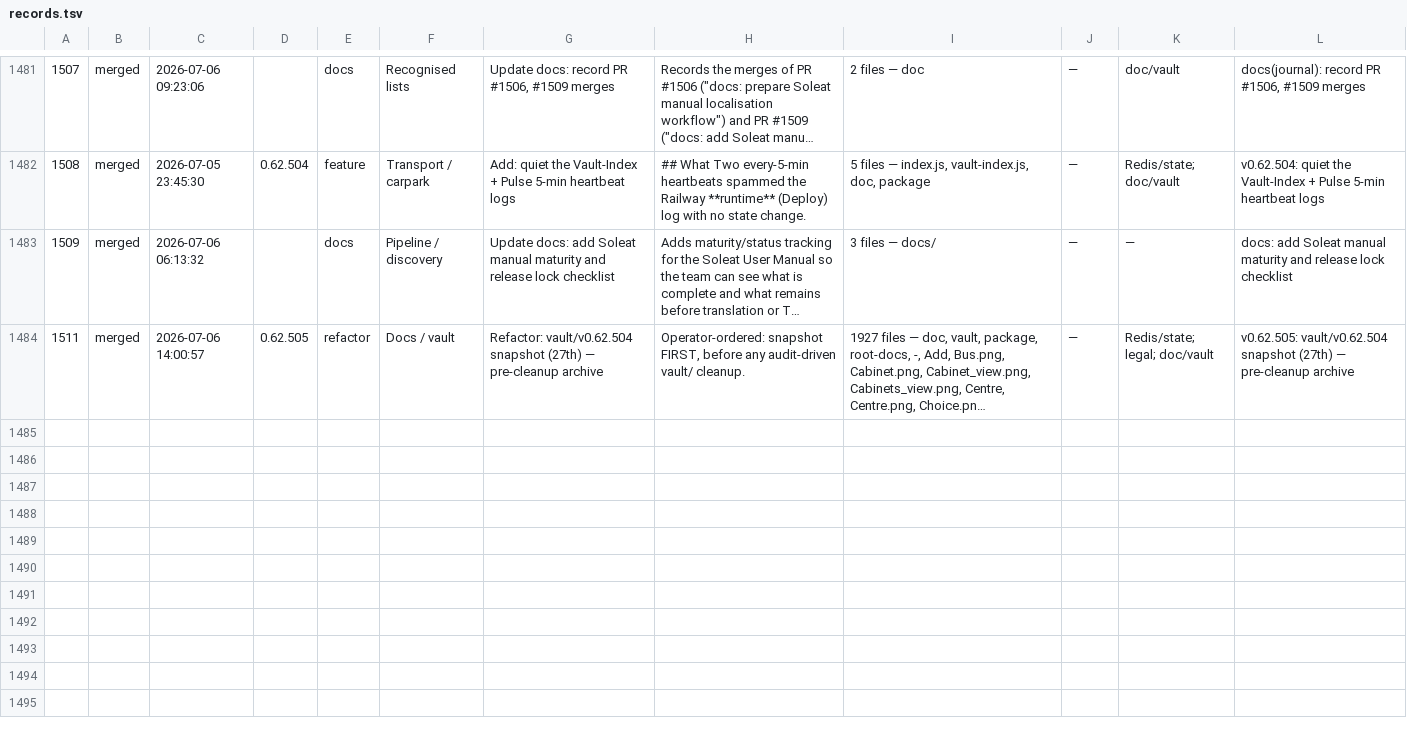
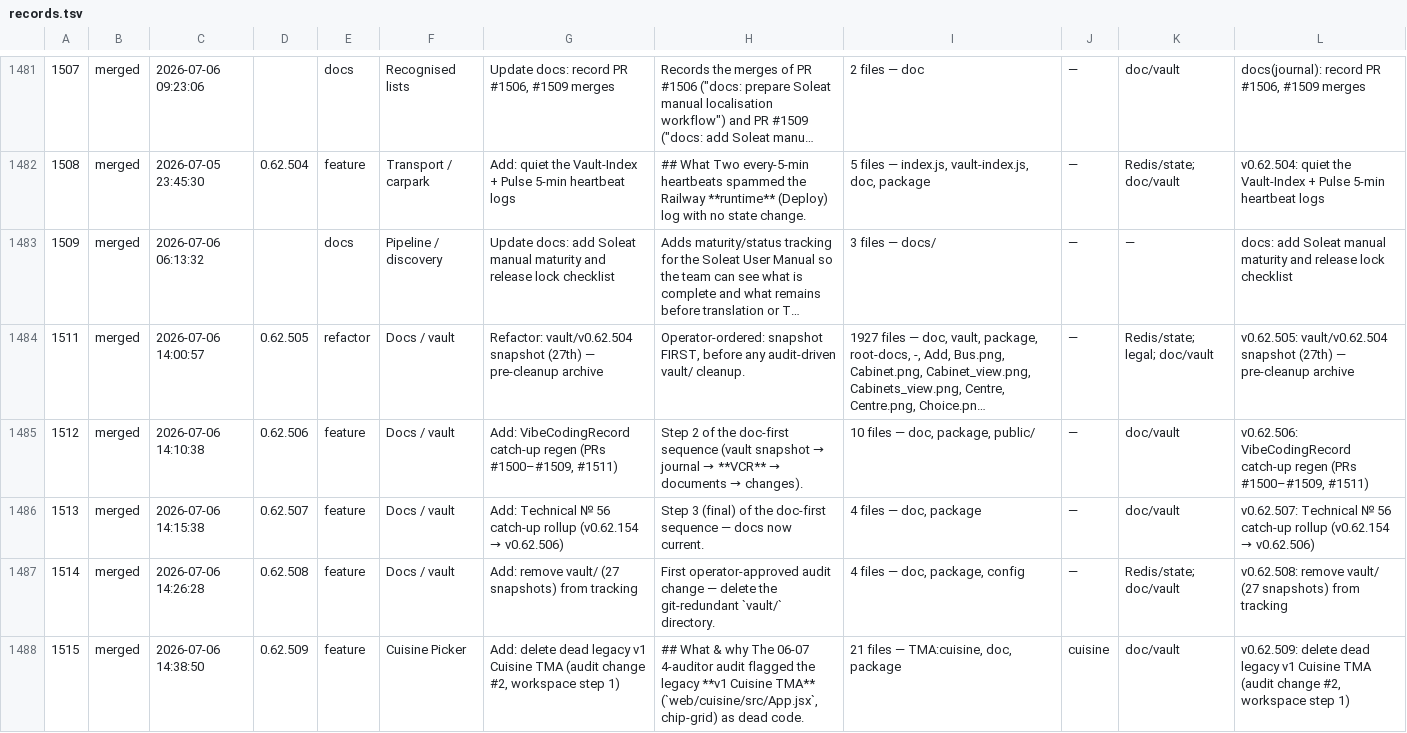
Before and after one commit to ang-kl/gia, a TSV file: doc/VibeCodingRecord/records.tsv, drawn as a sheet; only a part is shown, gaps mark what is left out; long unchanged cells end in …; the diff covers the shown part only; the diff names each change by its address in the sheet, - before the commit and + after, or states it on an @@ line.

```diff
--- a/doc/VibeCodingRecord/records.tsv
+++ b/doc/VibeCodingRecord/records.tsv
+row 1485: 1512 | merged | 2026-07-06 14:10:38 | 0.62.506 | feature | Docs / vault | Add: VibeCodingRecord catch-up regen (PRs #1500–#1509, #1511) | Step 2 of the doc-first sequence (vault snapshot → journal → **VCR** → documents → changes). | 10 files — doc, package, public/ | — | doc/vault | v0.62.506: VibeCodingRecord catch-up regen (PRs #1500–#1509, #1511)
+row 1486: 1513 | merged | 2026-07-06 14:15:38 | 0.62.507 | feature | Docs / vault | Add: Technical № 56 catch-up rollup (v0.62.154 → v0.62.506) | Step 3 (final) of the doc-first sequence — docs now current. | 4 files — doc, package | — | doc/vault | v0.62.507: Technical № 56 catch-up rollup (v0.62.154 → v0.62.506)
+row 1487: 1514 | merged | 2026-07-06 14:26:28 | 0.62.508 | feature | Docs / vault | Add: remove vault/ (27 snapshots) from tracking | First operator-approved audit change — delete the git-redundant `vault/` directory. | 4 files — doc, package, config | — | Redis/state; doc/vault | v0.62.508: remove vault/ (27 snapshots) from tracking
+row 1488: 1515 | merged | 2026-07-06 14:38:50 | 0.62.509 | feature | Cuisine Picker | Add: delete dead legacy v1 Cuisine TMA (audit change #2, workspace step 1) | ## What & why The 06-07 4-auditor audit flagged the legacy **v1 Cuisine TMA** (`web/cuisine/src/App.jsx`, chip-grid) as dead code. | 21 files — TMA:cuisine, doc, package | cuisine | doc/vault | v0.62.509: delete dead legacy v1 Cuisine TMA (audit change #2, workspace step 1)
```
Also changed, not shown: 11 added rows elsewhere in this file, 9 other files.
